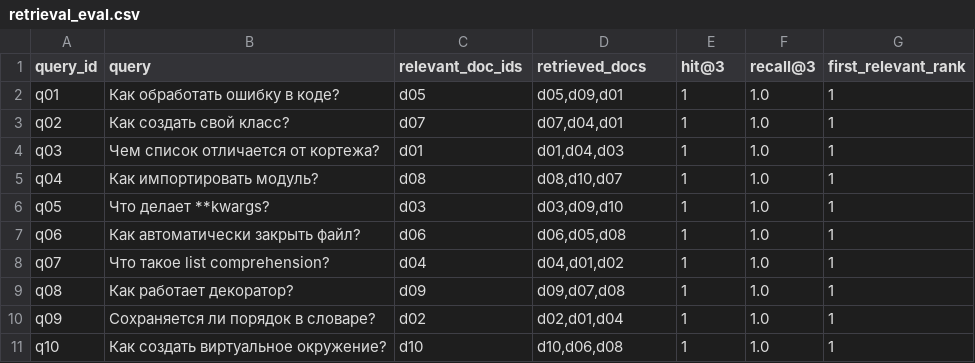
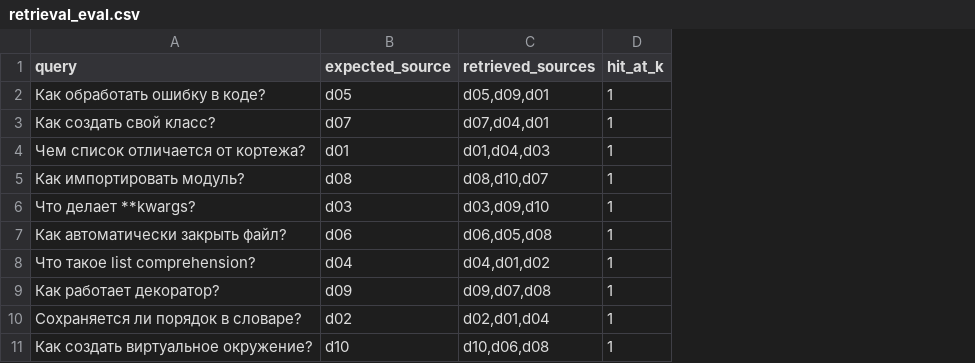
Before and after one commit to marykuuu/kuznetsova-ms-aie, a CSV file: homeworks/HW14/artifacts/retrieval_eval.csv, drawn as a sheet; removed rows and columns are numbered as before the commit, all else as after; the diff names each change by its address in the sheet, - before the commit and + after, or states it on an @@ line.

```diff
--- a/homeworks/HW14/artifacts/retrieval_eval.csv
+++ b/homeworks/HW14/artifacts/retrieval_eval.csv
-column A (query_id), rows 2-11: q01 | q02 | q03 | q04 | q05 | q06 | q07 | q08 | q09 | q10
-column F (recall@3), rows 2-11: all 1.0
-column G (first_relevant_rank), rows 2-11: all 1
-B1: relevant_doc_ids
+B1: expected_source
-C1: retrieved_docs
+C1: retrieved_sources
-D1: hit@3
+D1: hit_at_k
```
Also changed, not shown: homeworks/HW14/artifacts/retrieval_before_after_update.csv, 1 other file.
